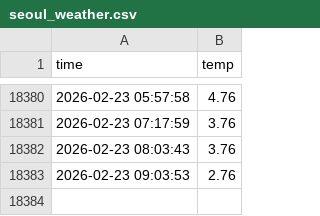
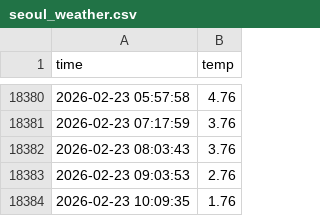
Before and after one commit to sundaah/seoul_weather_5m, a CSV file: seoul_weather.csv, drawn as a sheet; only a part is shown, gaps mark what is left out; the diff names each change by its address in the sheet, - before the commit and + after, or states it on an @@ line.

```diff
--- a/seoul_weather.csv
+++ b/seoul_weather.csv
+row 18384: 2026-02-23 10:09:35 | 1.76
```
